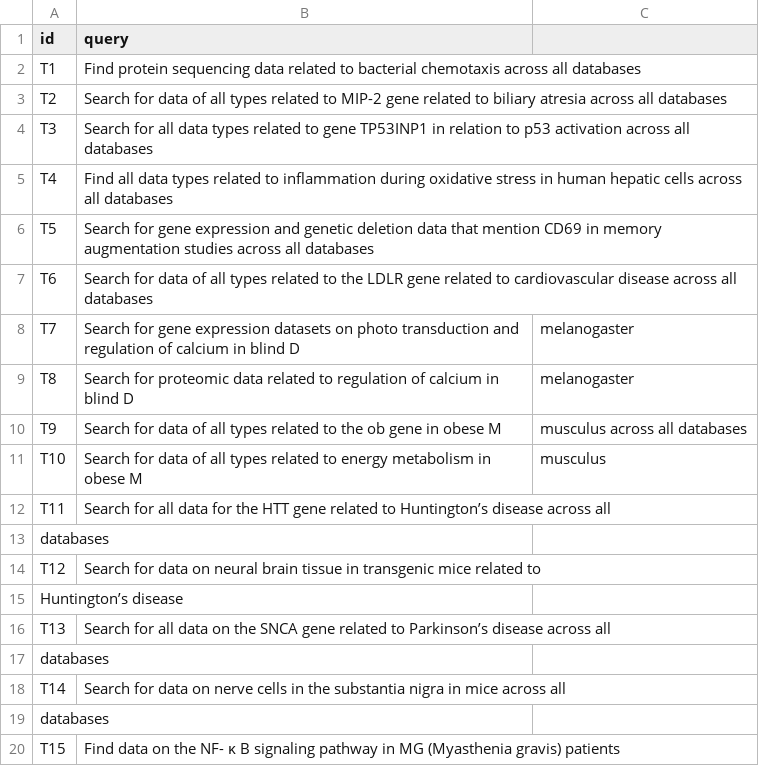
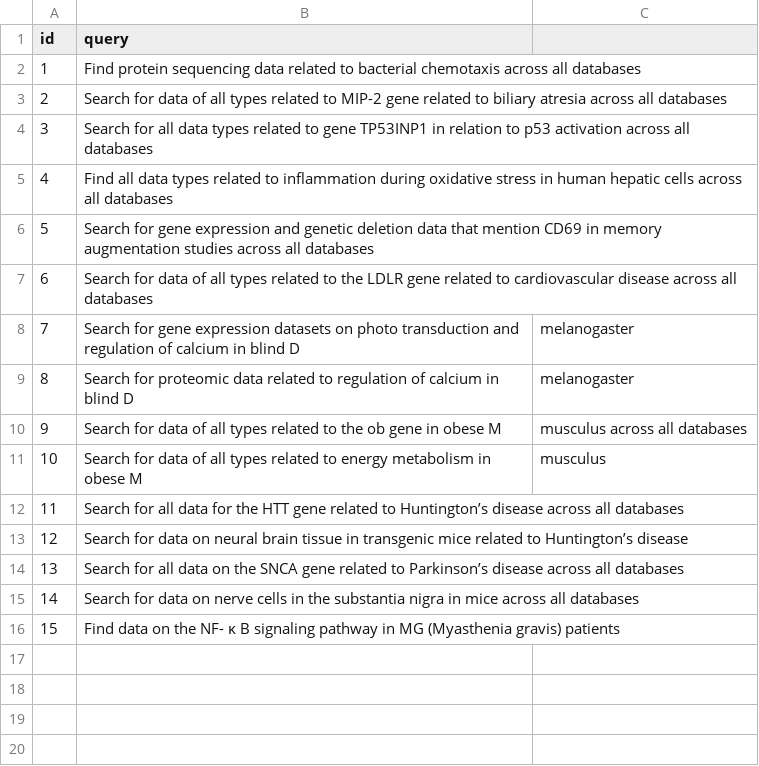
Before and after one commit to jdd1260/evolutionary-mongo-search, a CSV file: data/testing-queries.csv, drawn as a sheet.

```diff
--- a/data/testing-queries.csv
+++ b/data/testing-queries.csv
@@ -1,20 +1,16 @@
 id,query
-T1,Find protein sequencing data related to bacterial chemotaxis across all databases
-T2,Search for data of all types related to MIP-2 gene related to biliary atresia across all databases
-T3,Search for all data types related to gene TP53INP1 in relation to p53 activation across all databases
-T4,Find all data types related to inflammation during oxidative stress in human hepatic cells across all databases
-T5,Search for gene expression and genetic deletion data that mention CD69 in memory augmentation studies across all databases
-T6,Search for data of all types related to the LDLR gene related to cardiovascular disease across all databases
-T7,Search for gene expression datasets on photo transduction and regulation of calcium in blind D,melanogaster
-T8,Search for proteomic data related to regulation of calcium in blind D,melanogaster
-T9,Search for data of all types related to the ob gene in obese M,musculus across all databases
-T10,Search for data of all types related to energy metabolism in obese M,musculus
-T11,Search for all data for the HTT gene related to Huntington’s disease across all
-databases
-T12,Search for data on neural brain tissue in transgenic mice related to
-Huntington’s disease
-T13,Search for all data on the SNCA gene related to Parkinson’s disease across all
-databases
-T14,Search for data on nerve cells in the substantia nigra in mice across all
-databases
-T15,Find data on the NF- κ B signaling pathway in MG (Myasthenia gravis) patients
+1,Find protein sequencing data related to bacterial chemotaxis across all databases
+2,Search for data of all types related to MIP-2 gene related to biliary atresia across all databases
+3,Search for all data types related to gene TP53INP1 in relation to p53 activation across all databases
+4,Find all data types related to inflammation during oxidative stress in human hepatic cells across all databases
+5,Search for gene expression and genetic deletion data that mention CD69 in memory augmentation studies across all databases
+6,Search for data of all types related to the LDLR gene related to cardiovascular disease across all databases
+7,Search for gene expression datasets on photo transduction and regulation of calcium in blind D,melanogaster
+8,Search for proteomic data related to regulation of calcium in blind D,melanogaster
+9,Search for data of all types related to the ob gene in obese M,musculus across all databases
+10,Search for data of all types related to energy metabolism in obese M,musculus
+11,Search for all data for the HTT gene related to Huntington’s disease across all databases
+12,Search for data on neural brain tissue in transgenic mice related to Huntington’s disease
+13,Search for all data on the SNCA gene related to Parkinson’s disease across all databases
+14,Search for data on nerve cells in the substantia nigra in mice across all databases
+15,Find data on the NF- κ B signaling pathway in MG (Myasthenia gravis) patients
```
Also changed, not shown: data/training-queries.csv, 6 other files.
